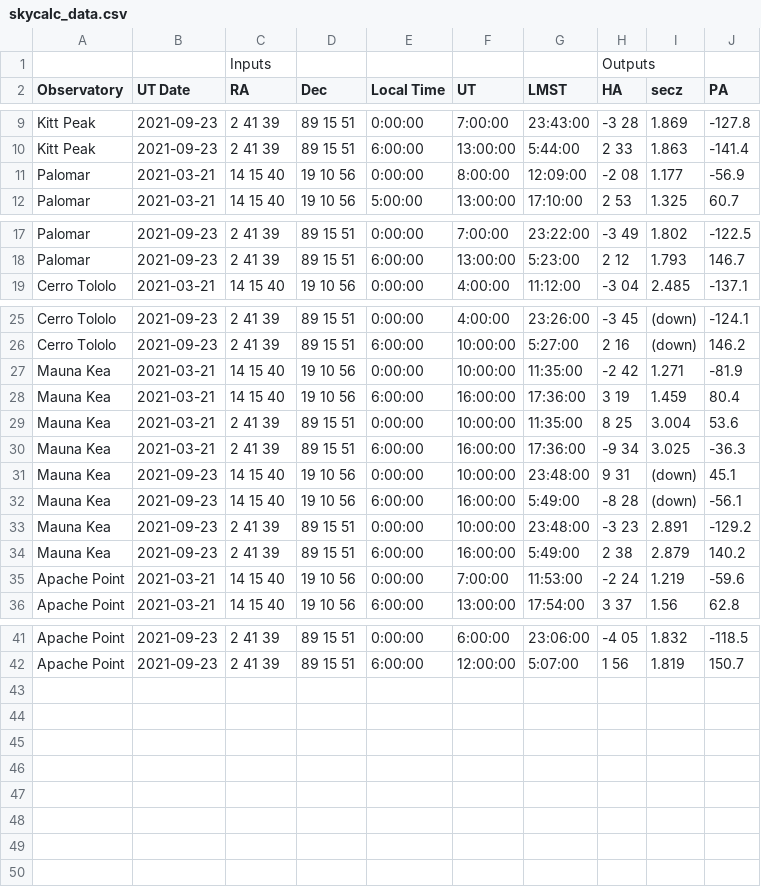
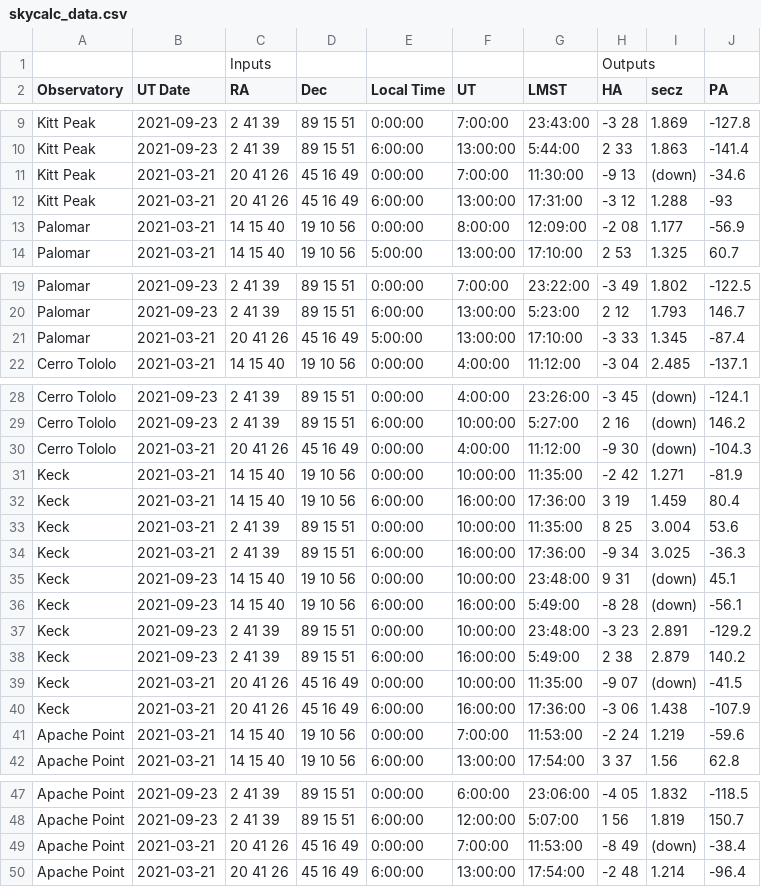
Before and after one commit to RileyWClarke/RAFTS, a CSV file: skycalc_data.csv, drawn as a sheet; only a part is shown, gaps mark what is left out.

Commit message:
adding skycalc data table

```diff
--- a/skycalc_data.csv
+++ b/skycalc_data.csv
@@ -10,2 +10,4 @@ Kitt Peak,2021-09-23,2 41 39,89 15 51,0:00:00,7:00:00,23:43:00,-3 28,1.869,-127.
 Kitt Peak,2021-09-23,2 41 39,89 15 51,6:00:00,13:00:00,5:44:00,2 33,1.863,-141.4
+Kitt Peak,2021-03-21,20 41 26,45 16 49,0:00:00,7:00:00,11:30:00,-9 13,(down),-34.6
+Kitt Peak,2021-03-21,20 41 26,45 16 49,6:00:00,13:00:00,17:31:00,-3 12,1.288,-93
 Palomar,2021-03-21,14 15 40,19 10 56,0:00:00,8:00:00,12:09:00,-2 08,1.177,-56.9
@@ -18,2 +20,3 @@ Palomar,2021-09-23,2 41 39,89 15 51,0:00:00,7:00:00,23:22:00,-3 49,1.802,-122.5
 Palomar,2021-09-23,2 41 39,89 15 51,6:00:00,13:00:00,5:23:00,2 12,1.793,146.7
+Palomar,2021-03-21,20 41 26,45 16 49,5:00:00,13:00:00,17:10:00,-3 33,1.345,-87.4
 Cerro Tololo,2021-03-21,14 15 40,19 10 56,0:00:00,4:00:00,11:12:00,-3 04,2.485,-137.1
@@ -26,10 +29,13 @@ Cerro Tololo,2021-09-23,2 41 39,89 15 51,0:00:00,4:00:00,23:26:00,-3 45,(down),-
 Cerro Tololo,2021-09-23,2 41 39,89 15 51,6:00:00,10:00:00,5:27:00,2 16,(down),146.2
-Mauna Kea,2021-03-21,14 15 40,19 10 56,0:00:00,10:00:00,11:35:00,-2 42,1.271,-81.9
-Mauna Kea,2021-03-21,14 15 40,19 10 56,6:00:00,16:00:00,17:36:00,3 19,1.459,80.4
-Mauna Kea,2021-03-21,2 41 39,89 15 51,0:00:00,10:00:00,11:35:00,8 25,3.004,53.6
-Mauna Kea,2021-03-21,2 41 39,89 15 51,6:00:00,16:00:00,17:36:00,-9 34,3.025,-36.3
-Mauna Kea,2021-09-23,14 15 40,19 10 56,0:00:00,10:00:00,23:48:00,9 31,(down),45.1
-Mauna Kea,2021-09-23,14 15 40,19 10 56,6:00:00,16:00:00,5:49:00,-8 28,(down),-56.1
-Mauna Kea,2021-09-23,2 41 39,89 15 51,0:00:00,10:00:00,23:48:00,-3 23,2.891,-129.2
-Mauna Kea,2021-09-23,2 41 39,89 15 51,6:00:00,16:00:00,5:49:00,2 38,2.879,140.2
+Cerro Tololo,2021-03-21,20 41 26,45 16 49,0:00:00,4:00:00,11:12:00,-9 30,(down),-104.3
+Keck,2021-03-21,14 15 40,19 10 56,0:00:00,10:00:00,11:35:00,-2 42,1.271,-81.9
+Keck,2021-03-21,14 15 40,19 10 56,6:00:00,16:00:00,17:36:00,3 19,1.459,80.4
+Keck,2021-03-21,2 41 39,89 15 51,0:00:00,10:00:00,11:35:00,8 25,3.004,53.6
+Keck,2021-03-21,2 41 39,89 15 51,6:00:00,16:00:00,17:36:00,-9 34,3.025,-36.3
+Keck,2021-09-23,14 15 40,19 10 56,0:00:00,10:00:00,23:48:00,9 31,(down),45.1
+Keck,2021-09-23,14 15 40,19 10 56,6:00:00,16:00:00,5:49:00,-8 28,(down),-56.1
+Keck,2021-09-23,2 41 39,89 15 51,0:00:00,10:00:00,23:48:00,-3 23,2.891,-129.2
+Keck,2021-09-23,2 41 39,89 15 51,6:00:00,16:00:00,5:49:00,2 38,2.879,140.2
+Keck,2021-03-21,20 41 26,45 16 49,0:00:00,10:00:00,11:35:00,-9 07,(down),-41.5
+Keck,2021-03-21,20 41 26,45 16 49,6:00:00,16:00:00,17:36:00,-3 06,1.438,-107.9
 Apache Point,2021-03-21,14 15 40,19 10 56,0:00:00,7:00:00,11:53:00,-2 24,1.219,-59.6
@@ -42 +48,3 @@ Apache Point,2021-09-23,2 41 39,89 15 51,0:00:00,6:00:00,23:06:00,-4 05,1.832,-1
 Apache Point,2021-09-23,2 41 39,89 15 51,6:00:00,12:00:00,5:07:00,1 56,1.819,150.7
+Apache Point,2021-03-21,20 41 26,45 16 49,0:00:00,7:00:00,11:53:00,-8 49,(down),-38.4
+Apache Point,2021-03-21,20 41 26,45 16 49,6:00:00,13:00:00,17:54:00,-2 48,1.214,-96.4
```
